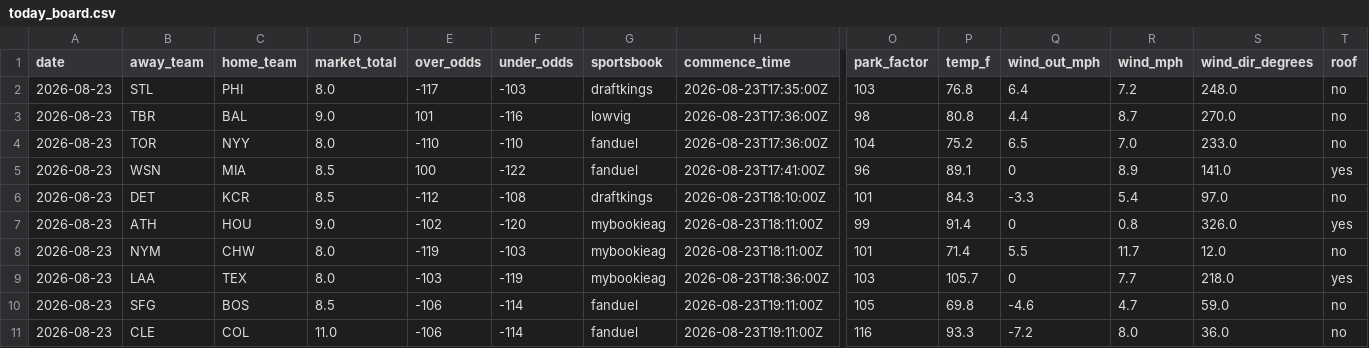
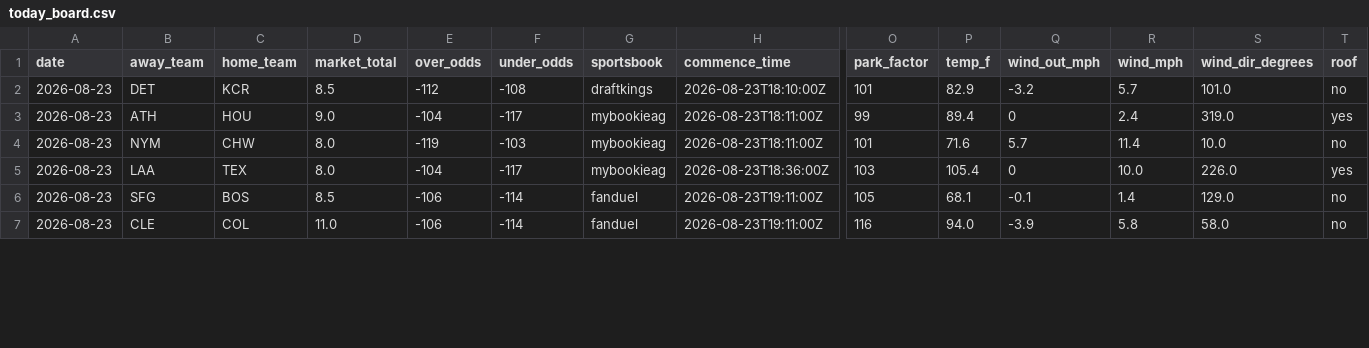
Before and after one commit to Jackstein0/atsrecipts-live-model, a CSV file: atsrecipts-upload-ready/data/processed/today_board.csv, drawn as a sheet; only a part is shown, gaps mark what is left out; removed rows and columns are numbered as before the commit, all else as after; rows hold the shown columns only; the diff covers the shown part only; the diff names each change by its address in the sheet, - before the commit and + after, or states it on an @@ line.

```diff
--- a/atsrecipts-upload-ready/data/processed/today_board.csv
+++ b/atsrecipts-upload-ready/data/processed/today_board.csv
-row 2: 2026-08-23 | STL | PHI | 8.0 | -117 | -103 | draftkings | 2026-08-23T17:35:00Z | 103 | 76.8 | 6.4 | 7.2 | 248.0 | no
-row 3: 2026-08-23 | TBR | BAL | 9.0 | 101 | -116 | lowvig | 2026-08-23T17:36:00Z | 98 | 80.8 | 4.4 | 8.7 | 270.0 | no
-row 4: 2026-08-23 | TOR | NYY | 8.0 | -110 | -110 | fanduel | 2026-08-23T17:36:00Z | 104 | 75.2 | 6.5 | 7.0 | 233.0 | no
-row 5: 2026-08-23 | WSN | MIA | 8.5 | 100 | -122 | fanduel | 2026-08-23T17:41:00Z | 96 | 89.1 | 0 | 8.9 | 141.0 | yes
-P2 (temp_f): 84.3
+P2 (temp_f): 82.9
-Q2 (wind_out_mph): -3.3
+Q2 (wind_out_mph): -3.2
-R2 (wind_mph): 5.4
+R2 (wind_mph): 5.7
-S2 (wind_dir_degrees): 97.0
+S2 (wind_dir_degrees): 101.0
-E3 (over_odds): -102
+E3 (over_odds): -104
-F3 (under_odds): -120
+F3 (under_odds): -117
-P3 (temp_f): 91.4
+P3 (temp_f): 89.4
-R3 (wind_mph): 0.8
+R3 (wind_mph): 2.4
-S3 (wind_dir_degrees): 326.0
+S3 (wind_dir_degrees): 319.0
-P4 (temp_f): 71.4
+P4 (temp_f): 71.6
-Q4 (wind_out_mph): 5.5
+Q4 (wind_out_mph): 5.7
-R4 (wind_mph): 11.7
+R4 (wind_mph): 11.4
-S4 (wind_dir_degrees): 12.0
+S4 (wind_dir_degrees): 10.0
-E5 (over_odds): -103
+E5 (over_odds): -104
-F5 (under_odds): -119
+F5 (under_odds): -117
-P5 (temp_f): 105.7
+P5 (temp_f): 105.4
-R5 (wind_mph): 7.7
+R5 (wind_mph): 10.0
-S5 (wind_dir_degrees): 218.0
+S5 (wind_dir_degrees): 226.0
-P6 (temp_f): 69.8
+P6 (temp_f): 68.1
-Q6 (wind_out_mph): -4.6
+Q6 (wind_out_mph): -0.1
-R6 (wind_mph): 4.7
+R6 (wind_mph): 1.4
-S6 (wind_dir_degrees): 59.0
+S6 (wind_dir_degrees): 129.0
-P7 (temp_f): 93.3
+P7 (temp_f): 94.0
-Q7 (wind_out_mph): -7.2
+Q7 (wind_out_mph): -3.9
-R7 (wind_mph): 8.0
+R7 (wind_mph): 5.8
-S7 (wind_dir_degrees): 36.0
+S7 (wind_dir_degrees): 58.0
```
Also changed, not shown: 24 edited cells elsewhere in this file, atsrecipts-upload-ready/data/processed/historical_games.csv, atsrecipts-upload-ready/data/processed/pick_tracker.csv, 14 other files.
